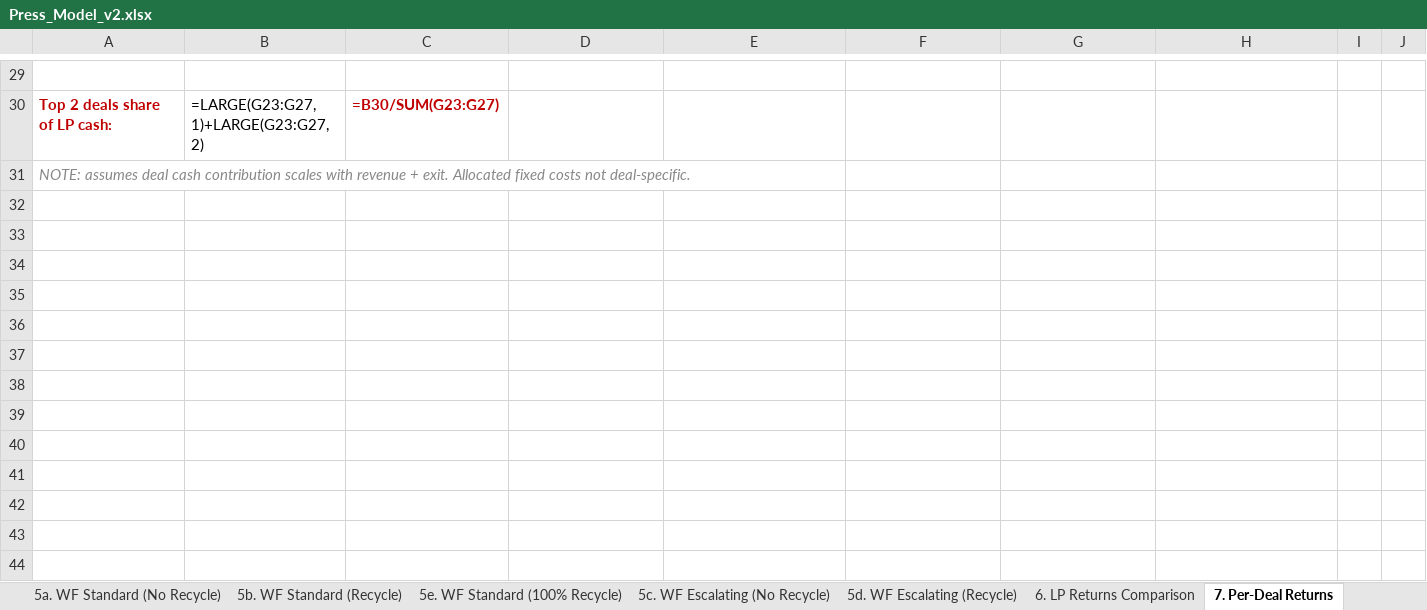
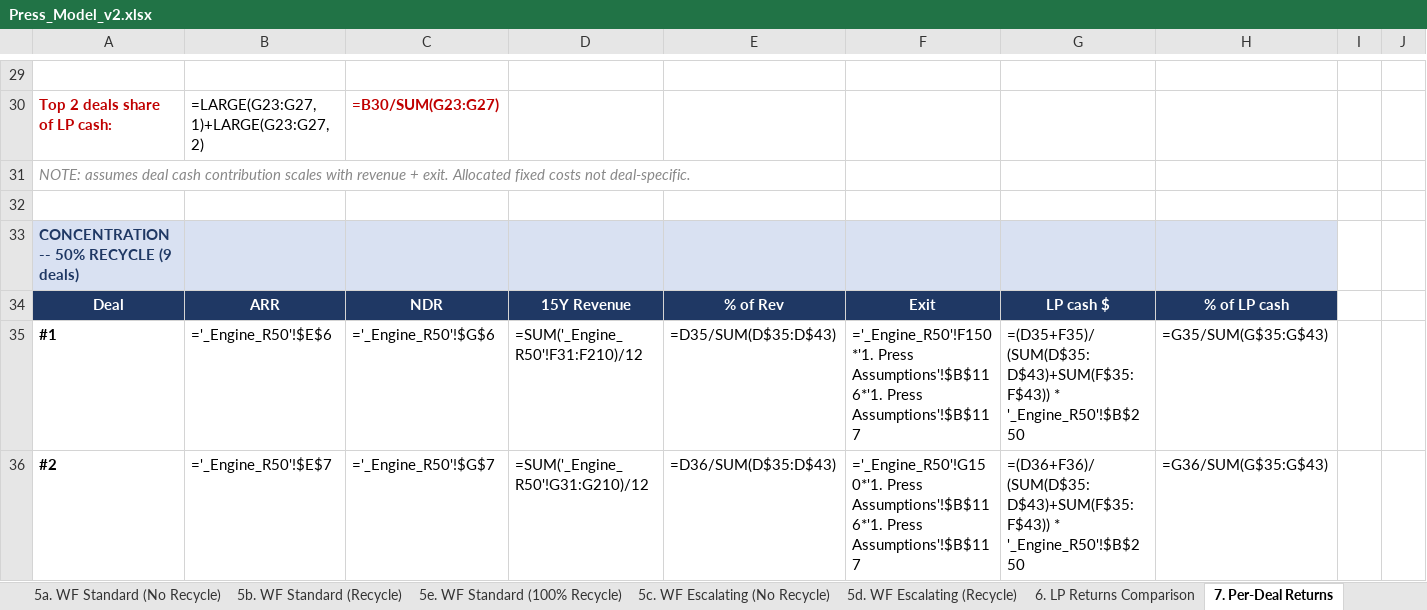
Before and after one commit to k-slow/hello-world, an Excel workbook: Press_Model_v2.xlsx, sheet 7. Per-Deal Returns, drawn as a sheet; only a part is shown, gaps mark what is left out; values as stored, in another font and other column widths than the file's, no borders; formulas without a stored value are shown as written; rows hold the shown columns only; the diff covers the shown part only; the diff names each change by its address in the sheet, - before the commit and + after, or states it on an @@ line.

```diff
--- a/Press_Model_v2.xlsx (sheet 7. Per-Deal Returns)
+++ b/Press_Model_v2.xlsx (sheet 7. Per-Deal Returns)
+row 32: (empty)
+row 33: CONCENTRATION -- 50% RECYCLE (9 deals)
+row 34: Deal | ARR | NDR | 15Y Revenue | % of Rev | Exit | LP cash $ | % of LP cash
+row 35: #1 | ='_Engine_R50'!$E$6 | ='_Engine_R50'!$G$6 | =SUM('_Engine_R50'!F31:F210)/12 | =D35/SUM(D$35:D$43) | ='_Engine_R50'!F150*'1. Press Assumptions'!$B$116*'1. Press Assumptions'!$B$117 | =(D35+F35)/(SUM(D$35:D$43)+SUM(F$35:F$43)) * '_Engine_R50'!$B$250 | =G35/SUM(G$35:G$43)
+row 36: #2 | ='_Engine_R50'!$E$7 | ='_Engine_R50'!$G$7 | =SUM('_Engine_R50'!G31:G210)/12 | =D36/SUM(D$35:D$43) | ='_Engine_R50'!G150*'1. Press Assumptions'!$B$116*'1. Press Assumptions'!$B$117 | =(D36+F36)/(SUM(D$35:D$43)+SUM(F$35:F$43)) * '_Engine_R50'!$B$250 | =G36/SUM(G$35:G$43)
```
Also changed, not shown: 27 added rows elsewhere in this sheet, sheet 14. J-Curve, sheet 13. Stress Test, sheet 21. Portfolio Dashboard, sheet _Engine_R50, sheet _Engine_R100.
